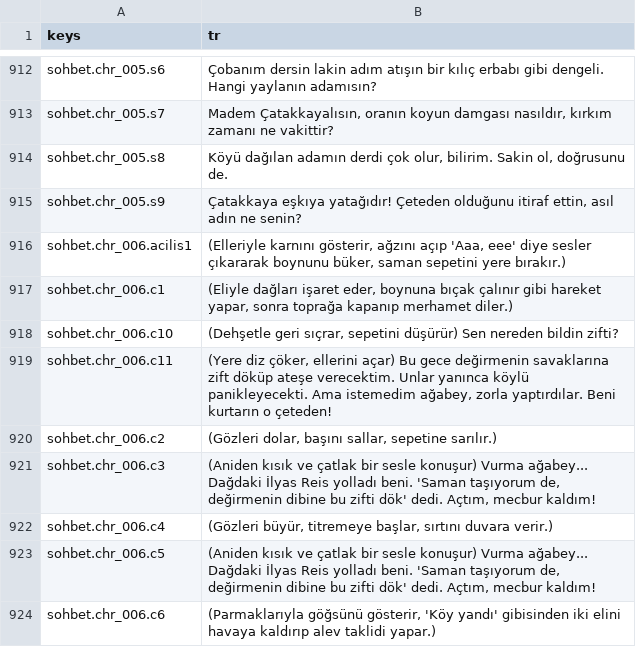
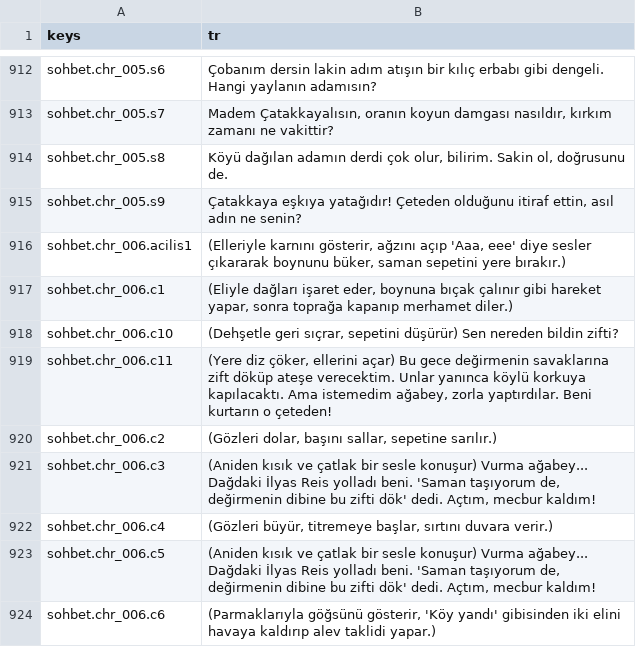
Before and after one commit to berk103458/GameDevoloper, a CSV file: data/metin/metinler.csv, drawn as a sheet; only a part is shown, gaps mark what is left out.

```diff
--- a/data/metin/metinler.csv
+++ b/data/metin/metinler.csv
@@ -919,3 +919,3 @@ sohbet.chr_006.c1,"(Eliyle dağları işaret eder, boynuna bıçak çalınır gi
 sohbet.chr_006.c10,"(Dehşetle geri sıçrar, sepetini düşürür) Sen nereden bildin zifti?"
-sohbet.chr_006.c11,"(Yere diz çöker, ellerini açar) Bu gece değirmenin savaklarına zift döküp ateşe verecektim. Unlar yanınca köylü panikleyecekti. Ama istemedim ağabey, zorla yaptırdılar. Beni kurtarın o çeteden!"
+sohbet.chr_006.c11,"(Yere diz çöker, ellerini açar) Bu gece değirmenin savaklarına zift döküp ateşe verecektim. Unlar yanınca köylü korkuya kapılacaktı. Ama istemedim ağabey, zorla yaptırdılar. Beni kurtarın o çeteden!"
 sohbet.chr_006.c2,"(Gözleri dolar, başını sallar, sepetine sarılır.)"
```
Also changed, not shown: 4 other files.
